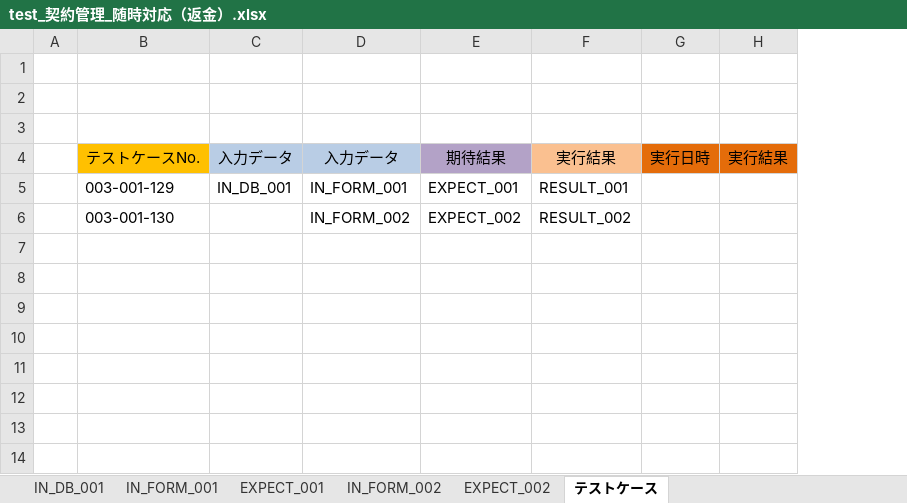
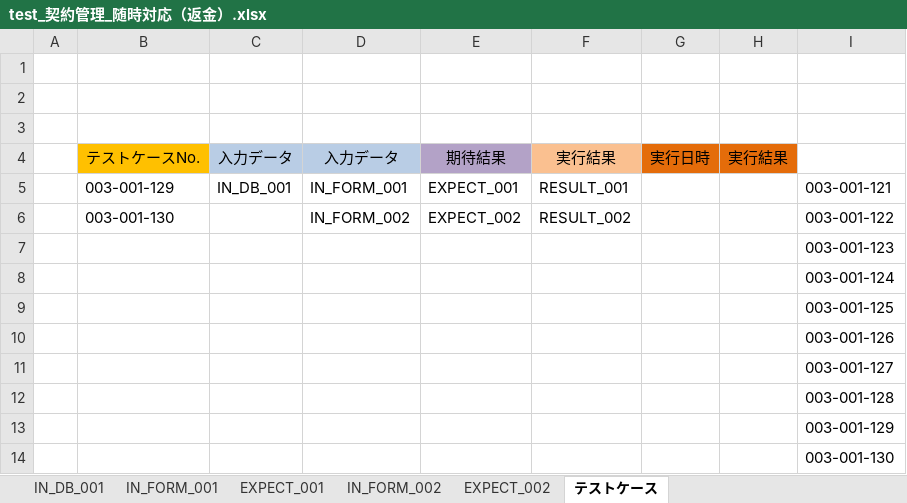
Before and after one commit to ebusiness/areaparking-test, an Excel workbook: test_物件管理/test_契約管理_随時対応（返金）.xlsx, sheet テストケース, drawn as a sheet; values as stored, in another font and other column widths than the file's, no borders; the diff names each change by its address in the sheet, - before the commit and + after, or states it on an @@ line.

```diff
--- a/test_物件管理/test_契約管理_随時対応（返金）.xlsx (sheet テストケース)
+++ b/test_物件管理/test_契約管理_随時対応（返金）.xlsx (sheet テストケース)
+column I, rows 5-6: 003-001-121 | 003-001-122
+row 7:  |  |  |  |  |  |  |  | 003-001-123
+row 8:  |  |  |  |  |  |  |  | 003-001-124
+row 9:  |  |  |  |  |  |  |  | 003-001-125
+row 10:  |  |  |  |  |  |  |  | 003-001-126
+row 11:  |  |  |  |  |  |  |  | 003-001-127
+row 12:  |  |  |  |  |  |  |  | 003-001-128
+row 13:  |  |  |  |  |  |  |  | 003-001-129
+row 14:  |  |  |  |  |  |  |  | 003-001-130
```
Also changed, not shown: sheet IN_FORM_001, sheet IN_FORM_002, charts or pictures, test_物件管理/test_契約管理_随時対応（任意保険・自賠責保険更新）.xlsx.
